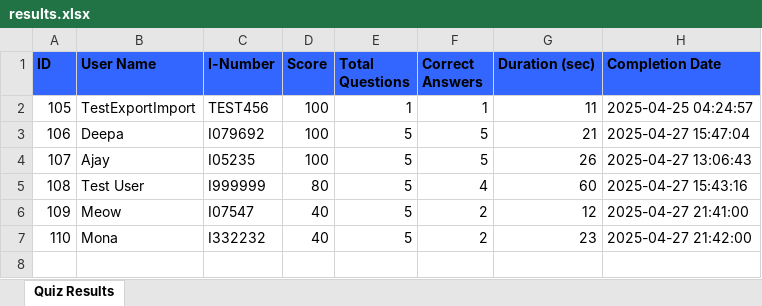
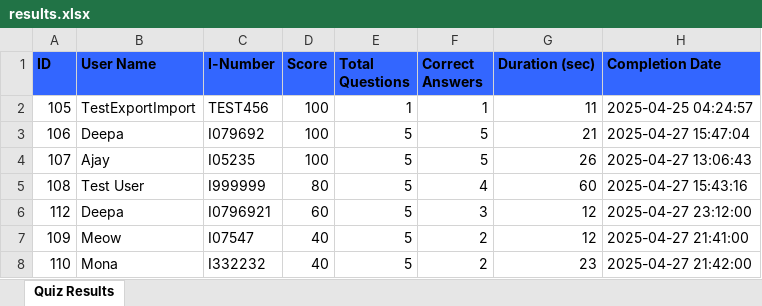
Before and after one commit to DeepasriMPrasad/DesignIntelSuite, an Excel workbook: results.xlsx, sheet Quiz Results, drawn as a sheet; values as stored, in another font and other column widths than the file's, no borders; the diff names each change by its address in the sheet, - before the commit and + after, or states it on an @@ line.

```diff
--- a/results.xlsx (sheet Quiz Results)
+++ b/results.xlsx (sheet Quiz Results)
+row 6: 112 | Deepa | I0796921 | 60 | 5 | 3 | 12 | 2025-04-27 23:12:00
```
Also changed, not shown: db_results.xlsx, 19 other files.
